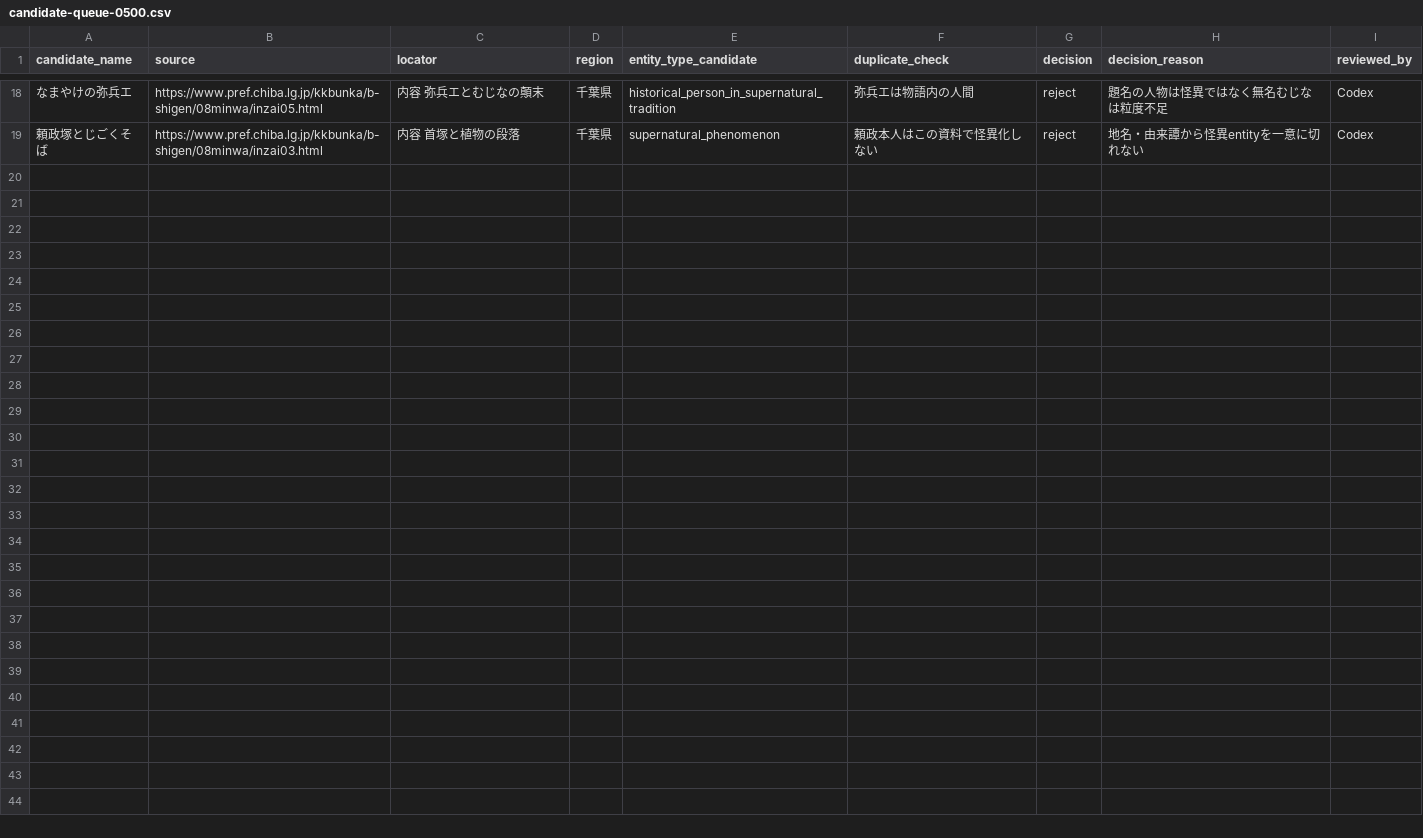
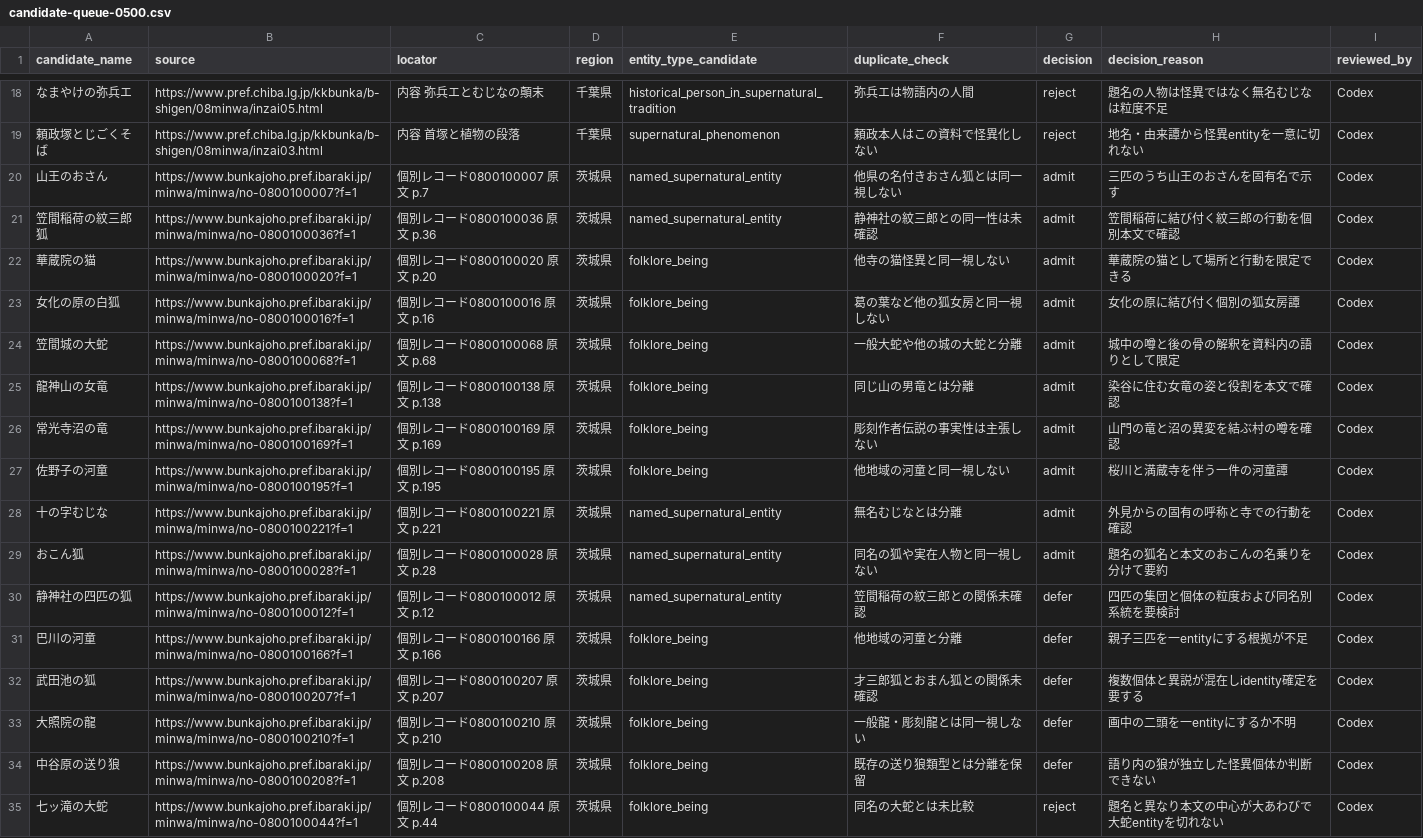
Before and after one commit to Anko-romochi/japan-yokai-index, a CSV file: research/long-run-1000/candidate-queue-0500.csv, drawn as a sheet; only a part is shown, gaps mark what is left out; the diff names each change by its address in the sheet, - before the commit and + after, or states it on an @@ line.

Commit message:
Add 10 source-linked Ibaraki folklore records

```diff
--- a/research/long-run-1000/candidate-queue-0500.csv
+++ b/research/long-run-1000/candidate-queue-0500.csv
+row 20: 山王のおさん | https://www.bunkajoho.pref.ibaraki.jp/minwa/minwa/no-0800100007?f=1 | 個別レコード0800100007 原文 p.7 | 茨城県 | named_supernatural_entity | 他県の名付きおさん狐とは同一視しない | admit | 三匹のうち山王のおさんを固有名で示す | Codex
+row 21: 笠間稲荷の紋三郎狐 | https://www.bunkajoho.pref.ibaraki.jp/minwa/minwa/no-0800100036?f=1 | 個別レコード0800100036 原文 p.36 | 茨城県 | named_supernatural_entity | 静神社の紋三郎との同一性は未確認 | admit | 笠間稲荷に結び付く紋三郎の行動を個別本文で確認 | Codex
+row 22: 華蔵院の猫 | https://www.bunkajoho.pref.ibaraki.jp/minwa/minwa/no-0800100020?f=1 | 個別レコード0800100020 原文 p.20 | 茨城県 | folklore_being | 他寺の猫怪異と同一視しない | admit | 華蔵院の猫として場所と行動を限定できる | Codex
+row 23: 女化の原の白狐 | https://www.bunkajoho.pref.ibaraki.jp/minwa/minwa/no-0800100016?f=1 | 個別レコード0800100016 原文 p.16 | 茨城県 | folklore_being | 葛の葉など他の狐女房と同一視しない | admit | 女化の原に結び付く個別の狐女房譚 | Codex
+row 24: 笠間城の大蛇 | https://www.bunkajoho.pref.ibaraki.jp/minwa/minwa/no-0800100068?f=1 | 個別レコード0800100068 原文 p.68 | 茨城県 | folklore_being | 一般大蛇や他の城の大蛇と分離 | admit | 城中の噂と後の骨の解釈を資料内の語りとして限定 | Codex
+row 25: 龍神山の女竜 | https://www.bunkajoho.pref.ibaraki.jp/minwa/minwa/no-0800100138?f=1 | 個別レコード0800100138 原文 p.138 | 茨城県 | folklore_being | 同じ山の男竜とは分離 | admit | 染谷に住む女竜の姿と役割を本文で確認 | Codex
+row 26: 常光寺沼の竜 | https://www.bunkajoho.pref.ibaraki.jp/minwa/minwa/no-0800100169?f=1 | 個別レコード0800100169 原文 p.169 | 茨城県 | folklore_being | 彫刻作者伝説の事実性は主張しない | admit | 山門の竜と沼の異変を結ぶ村の噂を確認 | Codex
+row 27: 佐野子の河童 | https://www.bunkajoho.pref.ibaraki.jp/minwa/minwa/no-0800100195?f=1 | 個別レコード0800100195 原文 p.195 | 茨城県 | folklore_being | 他地域の河童と同一視しない | admit | 桜川と満蔵寺を伴う一件の河童譚 | Codex
+row 28: 十の字むじな | https://www.bunkajoho.pref.ibaraki.jp/minwa/minwa/no-0800100221?f=1 | 個別レコード0800100221 原文 p.221 | 茨城県 | named_supernatural_entity | 無名むじなとは分離 | admit | 外見からの固有の呼称と寺での行動を確認 | Codex
+row 29: おこん狐 | https://www.bunkajoho.pref.ibaraki.jp/minwa/minwa/no-0800100028?f=1 | 個別レコード0800100028 原文 p.28 | 茨城県 | named_supernatural_entity | 同名の狐や実在人物と同一視しない | admit | 題名の狐名と本文のおこんの名乗りを分けて要約 | Codex
+row 30: 静神社の四匹の狐 | https://www.bunkajoho.pref.ibaraki.jp/minwa/minwa/no-0800100012?f=1 | 個別レコード0800100012 原文 p.12 | 茨城県 | named_supernatural_entity | 笠間稲荷の紋三郎との関係未確認 | defer | 四匹の集団と個体の粒度および同名別系統を要検討 | Codex
+row 31: 巴川の河童 | https://www.bunkajoho.pref.ibaraki.jp/minwa/minwa/no-0800100166?f=1 | 個別レコード0800100166 原文 p.166 | 茨城県 | folklore_being | 他地域の河童と分離 | defer | 親子三匹を一entityにする根拠が不足 | Codex
+row 32: 武田池の狐 | https://www.bunkajoho.pref.ibaraki.jp/minwa/minwa/no-0800100207?f=1 | 個別レコード0800100207 原文 p.207 | 茨城県 | folklore_being | 才三郎狐とおまん狐との関係未確認 | defer | 複数個体と異説が混在しidentity確定を要する | Codex
+row 33: 大照院の龍 | https://www.bunkajoho.pref.ibaraki.jp/minwa/minwa/no-0800100210?f=1 | 個別レコード0800100210 原文 p.210 | 茨城県 | folklore_being | 一般龍・彫刻龍とは同一視しない | defer | 画中の二頭を一entityにするか不明 | Codex
+row 34: 中谷原の送り狼 | https://www.bunkajoho.pref.ibaraki.jp/minwa/minwa/no-0800100208?f=1 | 個別レコード0800100208 原文 p.208 | 茨城県 | folklore_being | 既存の送り狼類型とは分離を保留 | defer | 語り内の狼が独立した怪異個体か判断できない | Codex
+row 35: 七ッ滝の大蛇 | https://www.bunkajoho.pref.ibaraki.jp/minwa/minwa/no-0800100044?f=1 | 個別レコード0800100044 原文 p.44 | 茨城県 | folklore_being | 同名の大蛇とは未比較 | reject | 題名と異なり本文の中心が大あわびで大蛇entityを切れない | Codex
```
Also changed, not shown: 4 other files.
